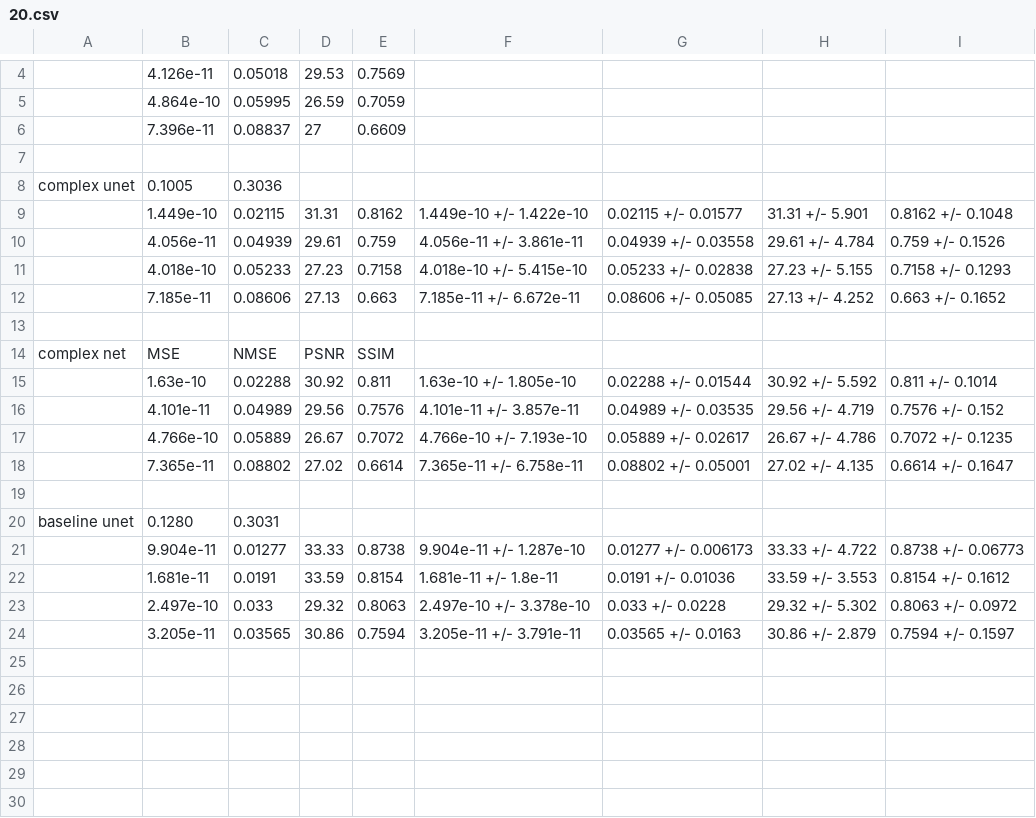
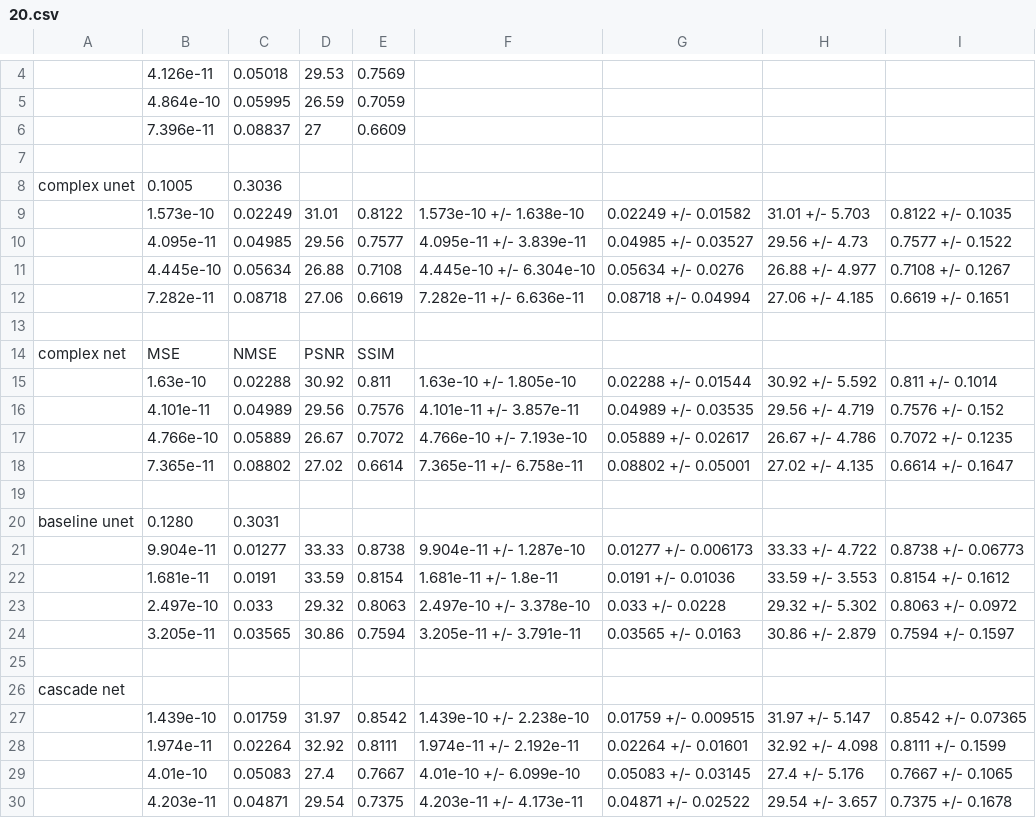
Before and after one commit to HatDu/fastMRI_so, a CSV file: records/20.csv, drawn as a sheet; only a part is shown, gaps mark what is left out; removed rows and columns are numbered as before the commit, all else as after; the diff names each change by its address in the sheet, - before the commit and + after, or states it on an @@ line.

Commit message:
add cascade net

```diff
--- a/records/20.csv
+++ b/records/20.csv
-row 9:  | 1.449e-10 | 0.02115 | 31.31 | 0.8162 | 1.449e-10 +/- 1.422e-10 | 0.02115 +/- 0.01577 | 31.31 +/- 5.901 | 0.8162 +/- 0.1048
-row 10:  | 4.056e-11 | 0.04939 | 29.61 | 0.759 | 4.056e-11 +/- 3.861e-11 | 0.04939 +/- 0.03558 | 29.61 +/- 4.784 | 0.759 +/- 0.1526
-row 11:  | 4.018e-10 | 0.05233 | 27.23 | 0.7158 | 4.018e-10 +/- 5.415e-10 | 0.05233 +/- 0.02838 | 27.23 +/- 5.155 | 0.7158 +/- 0.1293
-row 12:  | 7.185e-11 | 0.08606 | 27.13 | 0.663 | 7.185e-11 +/- 6.672e-11 | 0.08606 +/- 0.05085 | 27.13 +/- 4.252 | 0.663 +/- 0.1652
+row 9:  | 1.573e-10 | 0.02249 | 31.01 | 0.8122 | 1.573e-10 +/- 1.638e-10 | 0.02249 +/- 0.01582 | 31.01 +/- 5.703 | 0.8122 +/- 0.1035
+row 10:  | 4.095e-11 | 0.04985 | 29.56 | 0.7577 | 4.095e-11 +/- 3.839e-11 | 0.04985 +/- 0.03527 | 29.56 +/- 4.73 | 0.7577 +/- 0.1522
+row 11:  | 4.445e-10 | 0.05634 | 26.88 | 0.7108 | 4.445e-10 +/- 6.304e-10 | 0.05634 +/- 0.0276 | 26.88 +/- 4.977 | 0.7108 +/- 0.1267
+row 12:  | 7.282e-11 | 0.08718 | 27.06 | 0.6619 | 7.282e-11 +/- 6.636e-11 | 0.08718 +/- 0.04994 | 27.06 +/- 4.185 | 0.6619 +/- 0.1651
+row 25: (empty)
+row 26: cascade net
+row 27:  | 1.439e-10 | 0.01759 | 31.97 | 0.8542 | 1.439e-10 +/- 2.238e-10 | 0.01759 +/- 0.009515 | 31.97 +/- 5.147 | 0.8542 +/- 0.07365
+row 28:  | 1.974e-11 | 0.02264 | 32.92 | 0.8111 | 1.974e-11 +/- 2.192e-11 | 0.02264 +/- 0.01601 | 32.92 +/- 4.098 | 0.8111 +/- 0.1599
+row 29:  | 4.01e-10 | 0.05083 | 27.4 | 0.7667 | 4.01e-10 +/- 6.099e-10 | 0.05083 +/- 0.03145 | 27.4 +/- 5.176 | 0.7667 +/- 0.1065
+row 30:  | 4.203e-11 | 0.04871 | 29.54 | 0.7375 | 4.203e-11 +/- 4.173e-11 | 0.04871 +/- 0.02522 | 29.54 +/- 3.657 | 0.7375 +/- 0.1678
```
Also changed, not shown: 12 other files.
